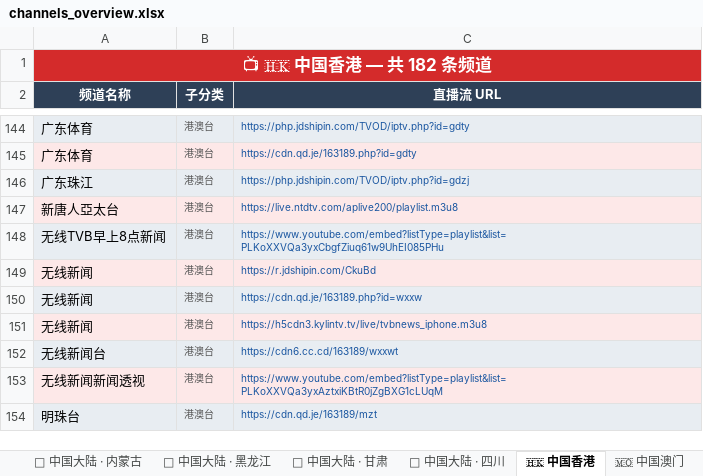
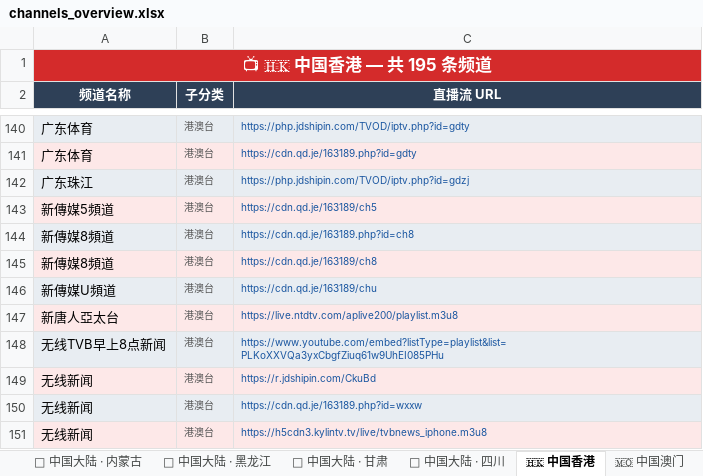
Before and after one commit to amazonjdshop/tv, an Excel workbook: channels_overview.xlsx, sheet 🇭🇰 中国香港, drawn as a sheet; only a part is shown, gaps mark what is left out; the shorter side is filled out with more unchanged rows; values as stored, in another font and other column widths than the file's, no borders; the diff covers the shown part only; the diff names each change by its address in the sheet, - before the commit and + after, or states it on an @@ line.

```diff
--- a/channels_overview.xlsx (sheet 🇭🇰 中国香港)
+++ b/channels_overview.xlsx (sheet 🇭🇰 中国香港)
-A1 (频道名称): 📺 🇭🇰 中国香港 — 共 182 条频道
+A1 (频道名称): 📺 🇭🇰 中国香港 — 共 195 条频道
+row 143: 新傳媒5頻道 | 港澳台 | https://cdn.qd.je/163189/ch5
+row 144: 新傳媒8頻道 | 港澳台 | https://cdn.qd.je/163189.php?id=ch8
+row 145: 新傳媒8頻道 | 港澳台 | https://cdn.qd.je/163189/ch8
+row 146: 新傳媒U頻道 | 港澳台 | https://cdn.qd.je/163189/chu
```
Also changed, not shown: 13 added rows and 4 removed rows elsewhere in this sheet, sheet 🇲🇴 中国澳门, sheet 🏅 体育频道, sheet 📊 总览, sheet 📺 其他频道, 6 other files.
